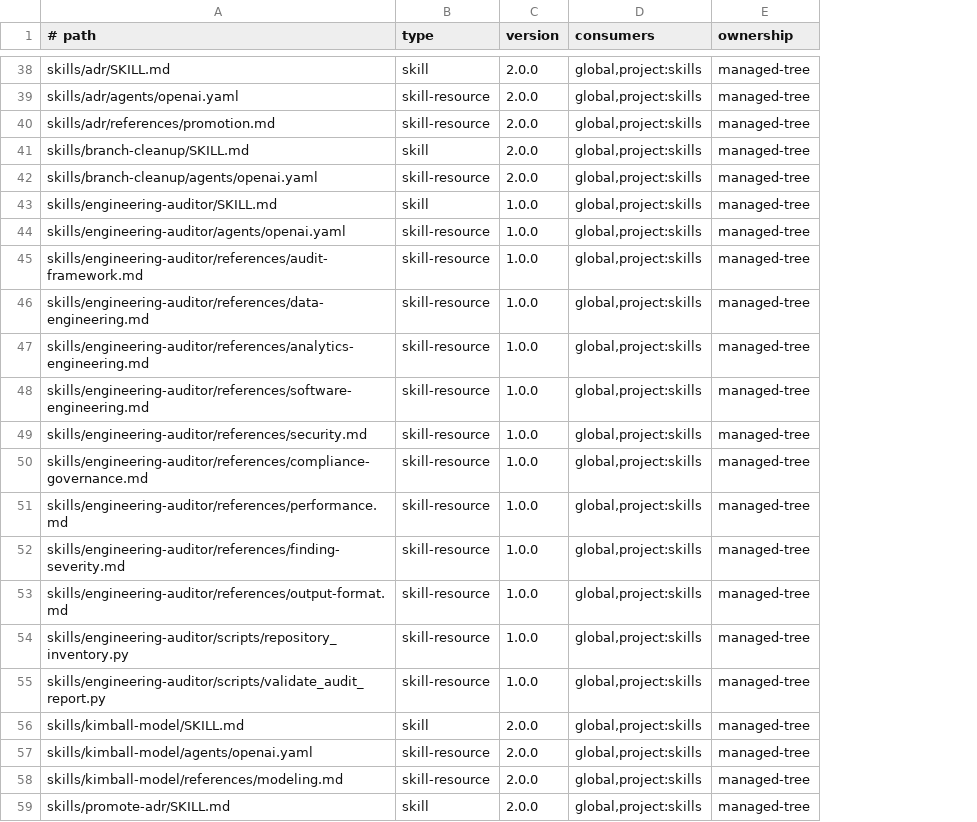
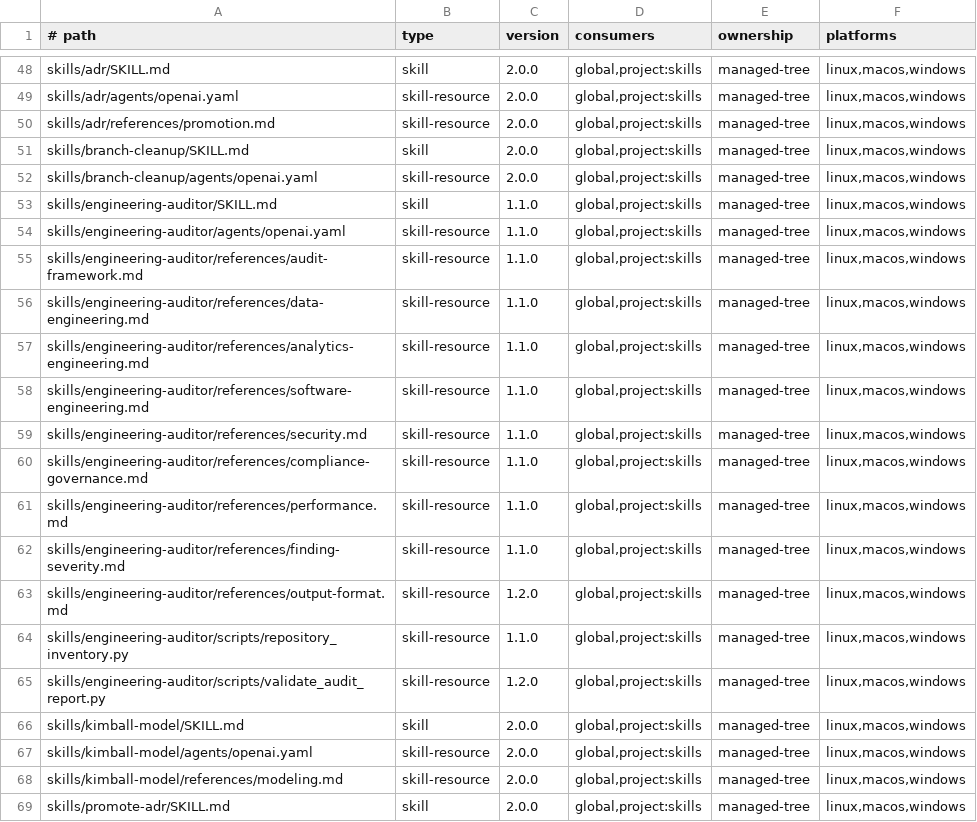
Before and after one commit to bendfeldt/Project-Mindflayer, a TSV file: manifest.tsv, drawn as a sheet; only a part is shown, gaps mark what is left out; addresses are those after the commit; the diff covers the shown part only; the diff names each change by its address in the sheet, - before the commit and + after, or states it on an @@ line.

Commit message:
fix(toolkit): harden cross-platform distribution
Constrain manifest and ownership paths, reconcile obsolete managed artifacts, and add native Windows parity.

Package immutable platform-specific release bundles with Sigstore signing, secure release-note artifact paths, and align audit validation.

```diff
--- a/manifest.tsv
+++ b/manifest.tsv
+column F (platforms), rows 48-69: all linux,macos,windows
-C53:C62 (version): 1.0.0
+C53:C62 (version): 1.1.0
-C63 (version): 1.0.0
+C63 (version): 1.2.0
-C64 (version): 1.0.0
+C64 (version): 1.1.0
-C65 (version): 1.0.0
+C65 (version): 1.2.0
```
Also changed, not shown: 11 added rows, 2 removed rows and 22 edited cells elsewhere in this file, 42 other files.
